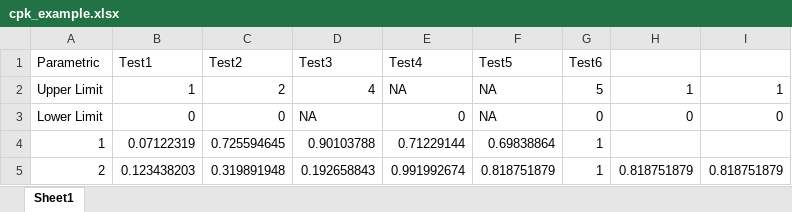
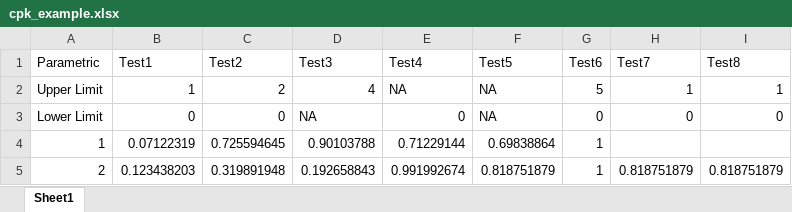
Before and after one commit to Effend-Wang/Data_Analysis, an Excel workbook: example/cpk_example.xlsx, sheet Sheet1, drawn as a sheet; only a part is shown; values as stored, in another font and other column widths than the file's, no borders; the diff names each change by its address in the sheet, - before the commit and + after, or states it on an @@ line.

Commit message:
Data Analysis v0.6

```diff
--- a/example/cpk_example.xlsx (sheet Sheet1)
+++ b/example/cpk_example.xlsx (sheet Sheet1)
-H1: (empty)
+H1: Test7
-I1: (empty)
+I1: Test8
```
Also changed, not shown: 10 other files.
